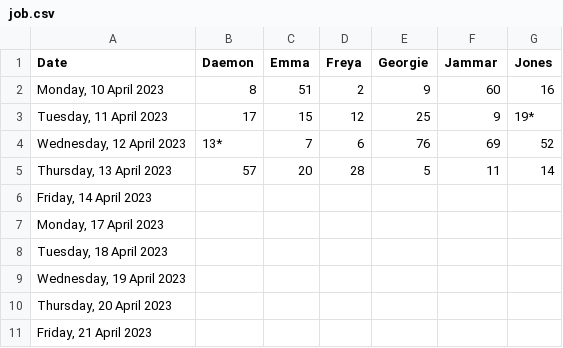
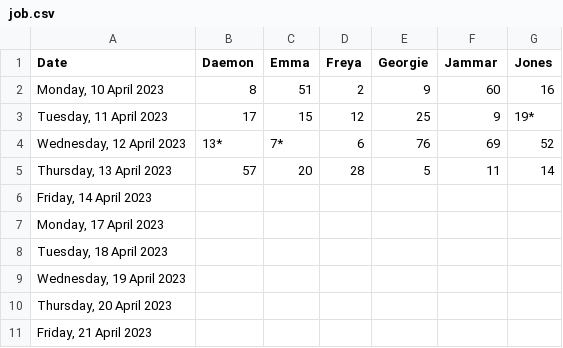
Before and after one commit to SNgere/Allocator, a CSV file: job.csv, drawn as a sheet.

Commit message:
Create job.csv

```diff
--- a/job.csv
+++ b/job.csv
@@ -3,3 +3,3 @@
 "Tuesday, 11 April 2023",17,15,12,25,9,19*
-"Wednesday, 12 April 2023",13*,7,6,76,69,52
+"Wednesday, 12 April 2023",13*,7*,6,76,69,52
 "Thursday, 13 April 2023",57,20,28,5,11,14
```
